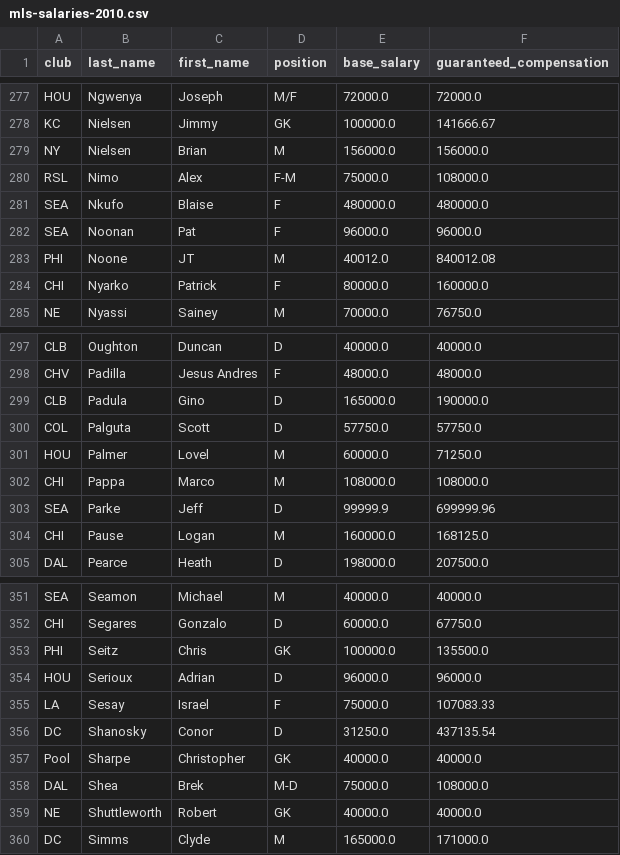
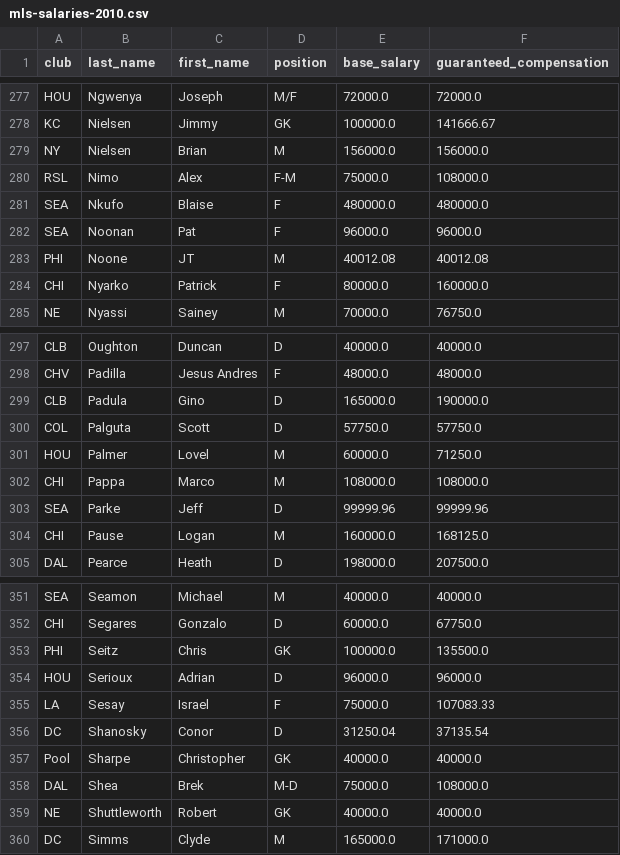
Before and after one commit to data-is-plural/mls-salaries, a CSV file: csvs/mls-salaries-2010.csv, drawn as a sheet; only a part is shown, gaps mark what is left out; the diff covers the shown part only.

```diff
--- a/csvs/mls-salaries-2010.csv
+++ b/csvs/mls-salaries-2010.csv
@@ -282,3 +282,3 @@ SEA,Nkufo,Blaise,F,480000.0,480000.0
 SEA,Noonan,Pat,F,96000.0,96000.0
-PHI,Noone,JT,M,40012.0,840012.08
+PHI,Noone,JT,M,40012.08,40012.08
 CHI,Nyarko,Patrick,F,80000.0,160000.0
@@ -302,3 +302,3 @@ HOU,Palmer,Lovel,M,60000.0,71250.0
 CHI,Pappa,Marco,M,108000.0,108000.0
-SEA,Parke,Jeff,D,99999.9,699999.96
+SEA,Parke,Jeff,D,99999.96,99999.96
 CHI,Pause,Logan,M,160000.0,168125.0
@@ -355,3 +355,3 @@ HOU,Serioux,Adrian,D,96000.0,96000.0
 LA,Sesay,Israel,F,75000.0,107083.33
-DC,Shanosky,Conor,D,31250.0,437135.54
+DC,Shanosky,Conor,D,31250.04,37135.54
 Pool,Sharpe,Christopher,GK,40000.0,40000.0
```
Also changed, not shown: 52 edited cells elsewhere in this file, 2 other files.
